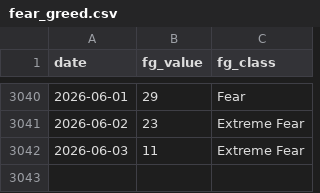
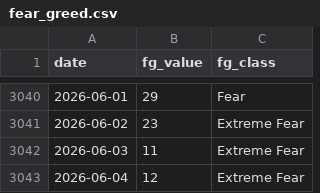
Before and after one commit to bautiaraujo/sol-sentiment-dashboard, a CSV file: data/fear_greed.csv, drawn as a sheet; only a part is shown, gaps mark what is left out.

```diff
--- a/data/fear_greed.csv
+++ b/data/fear_greed.csv
@@ -3042 +3042,2 @@ date,fg_value,fg_class
 2026-06-03,11,Extreme Fear
+2026-06-04,12,Extreme Fear
```
Also changed, not shown: data/solana_prices.csv, 2 other files.
